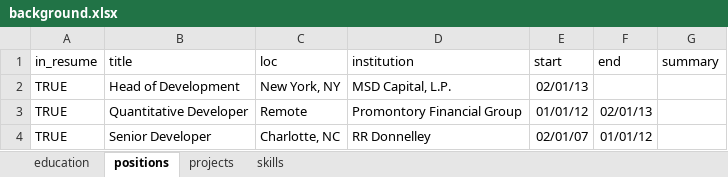
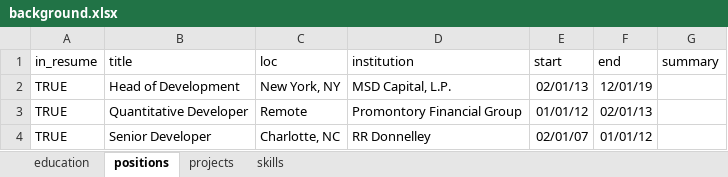
Before and after one commit to bmoretz/Curriculum-Vitae, an Excel workbook: background.xlsx, sheet positions, drawn as a sheet; values as stored, in another font and other column widths than the file's, no borders; the diff names each change by its address in the sheet, - before the commit and + after, or states it on an @@ line.

```diff
--- a/background.xlsx (sheet positions)
+++ b/background.xlsx (sheet positions)
-F2 (end): (empty)
+F2 (end): 12/01/19
```
Also changed, not shown: sheet projects, 6 other files.
